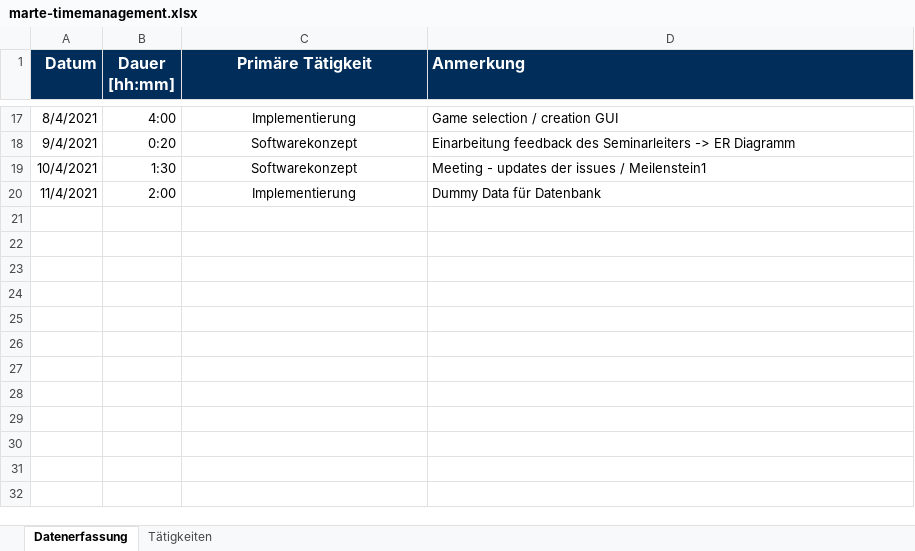
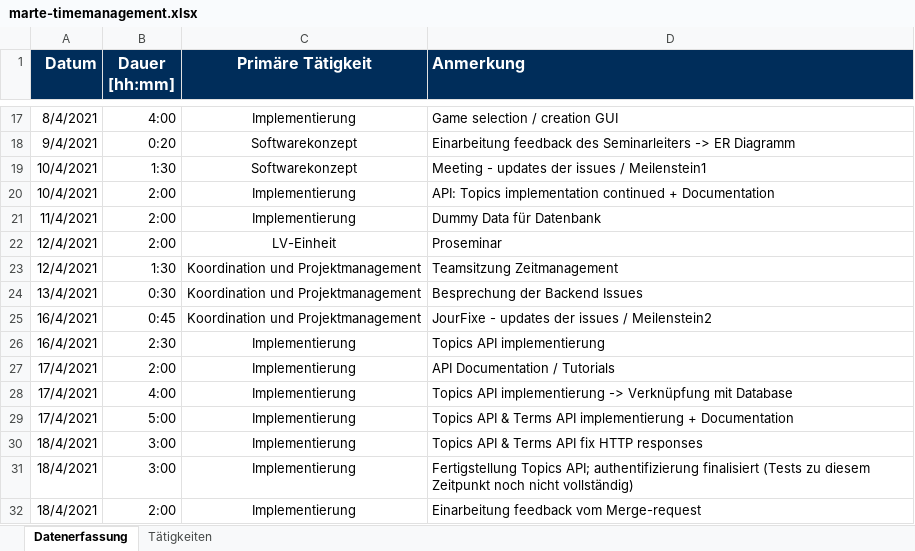
Before and after one commit to BeyerMart/softwareEngineeringClass-timeGuessGame, an Excel workbook: documentation/timemanagment/marte-timemanagement.xlsx, sheet Datenerfassung, drawn as a sheet; only a part is shown, gaps mark what is left out; values as stored, in another font and other column widths than the file's, no borders; the diff names each change by its address in the sheet, - before the commit and + after, or states it on an @@ line.

Commit message:
Update marte-timemanagement

```diff
--- a/documentation/timemanagment/marte-timemanagement.xlsx (sheet Datenerfassung)
+++ b/documentation/timemanagment/marte-timemanagement.xlsx (sheet Datenerfassung)
+row 20: 10/4/2021 | 2:00 | Implementierung | API: Topics implementation continued + Documentation
+row 22: 12/4/2021 | 2:00 | LV-Einheit | Proseminar
+row 23: 12/4/2021 | 1:30 | Koordination und Projektmanagement | Teamsitzung Zeitmanagement
+row 24: 13/4/2021 | 0:30 | Koordination und Projektmanagement | Besprechung der Backend Issues
+row 25: 16/4/2021 | 0:45 | Koordination und Projektmanagement | JourFixe - updates der issues / Meilenstein2
+row 26: 16/4/2021 | 2:30 | Implementierung | Topics API implementierung
+row 27: 17/4/2021 | 2:00 | Implementierung | API Documentation / Tutorials
+row 28: 17/4/2021 | 4:00 | Implementierung | Topics API implementierung -> Verknüpfung mit Database
+row 29: 17/4/2021 | 5:00 | Implementierung | Topics API & Terms API implementierung + Documentation
+row 30: 18/4/2021 | 3:00 | Implementierung | Topics API & Terms API fix HTTP responses
+row 31: 18/4/2021 | 3:00 | Implementierung | Fertigstellung Topics API; authentifizierung finalisiert (Tests zu diesem Zeitpunkt noch nicht vollständig)
+row 32: 18/4/2021 | 2:00 | Implementierung | Einarbeitung feedback vom Merge-request
```
